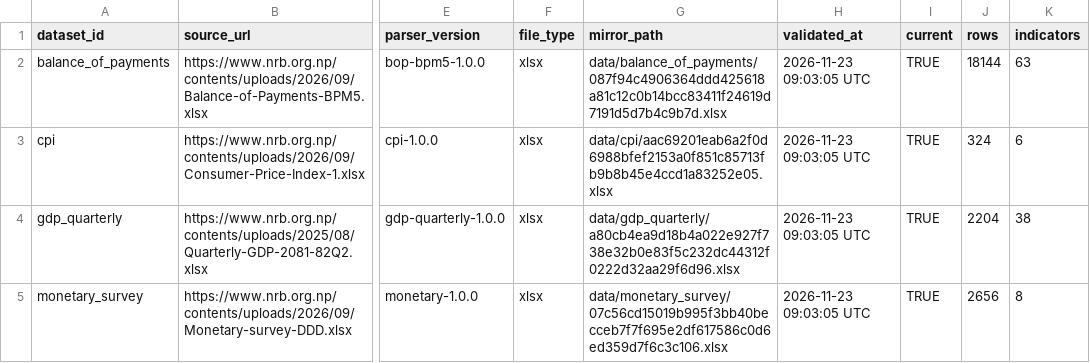
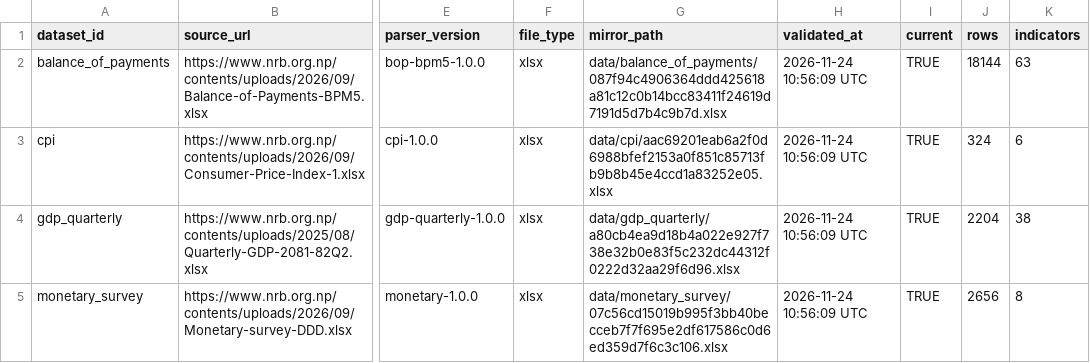
Before and after one commit to koshishjlc72/lcNRB, a CSV file: manifest.csv, drawn as a sheet; only a part is shown, gaps mark what is left out; the diff names each change by its address in the sheet, - before the commit and + after, or states it on an @@ line.

```diff
--- a/manifest.csv
+++ b/manifest.csv
-H2:H5 (validated_at): 2026-11-23 09:03:05 UTC
+H2:H5 (validated_at): 2026-11-24 10:56:09 UTC
```
